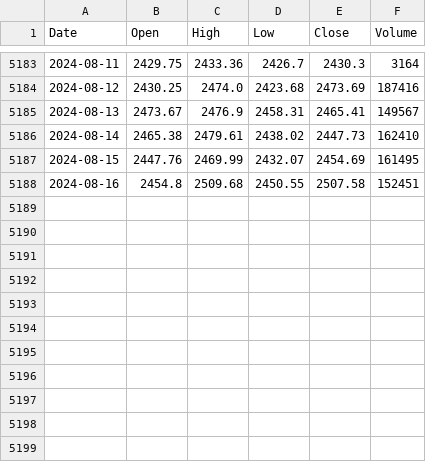
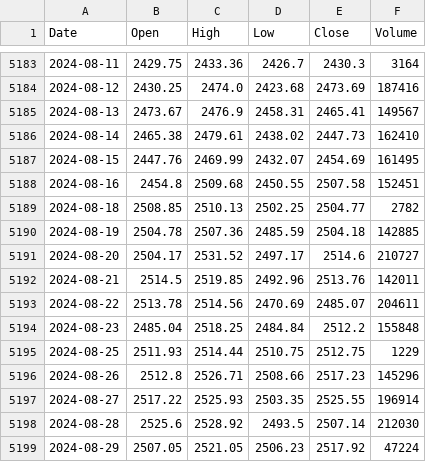
Before and after one commit to KHH-AKA-Lucifer/Time_Series_Analysis, a CSV file: data/gold_daily_data.csv, drawn as a sheet; only a part is shown, gaps mark what is left out.

Commit message:
chore: update data files

```diff
--- a/data/gold_daily_data.csv
+++ b/data/gold_daily_data.csv
@@ -5188 +5188,12 @@ Date,Open,High,Low,Close,Volume
 2024-08-16,2454.8,2509.68,2450.55,2507.58,152451
+2024-08-18,2508.85,2510.13,2502.25,2504.77,2782
+2024-08-19,2504.78,2507.36,2485.59,2504.18,142885
+2024-08-20,2504.17,2531.52,2497.17,2514.6,210727
+2024-08-21,2514.5,2519.85,2492.96,2513.76,142011
+2024-08-22,2513.78,2514.56,2470.69,2485.07,204611
+2024-08-23,2485.04,2518.25,2484.84,2512.2,155848
+2024-08-25,2511.93,2514.44,2510.75,2512.75,1229
+2024-08-26,2512.8,2526.71,2508.66,2517.23,145296
+2024-08-27,2517.22,2525.93,2503.35,2525.55,196914
+2024-08-28,2525.6,2528.92,2493.5,2507.14,212030
+2024-08-29,2507.05,2521.05,2506.23,2517.92,47224
```
Also changed, not shown: 2 other files.
